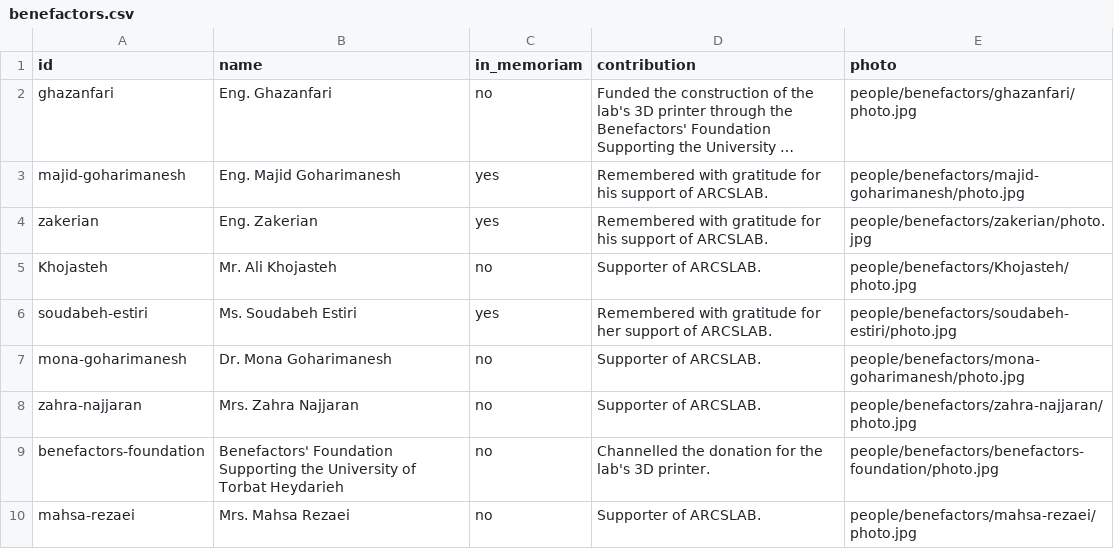
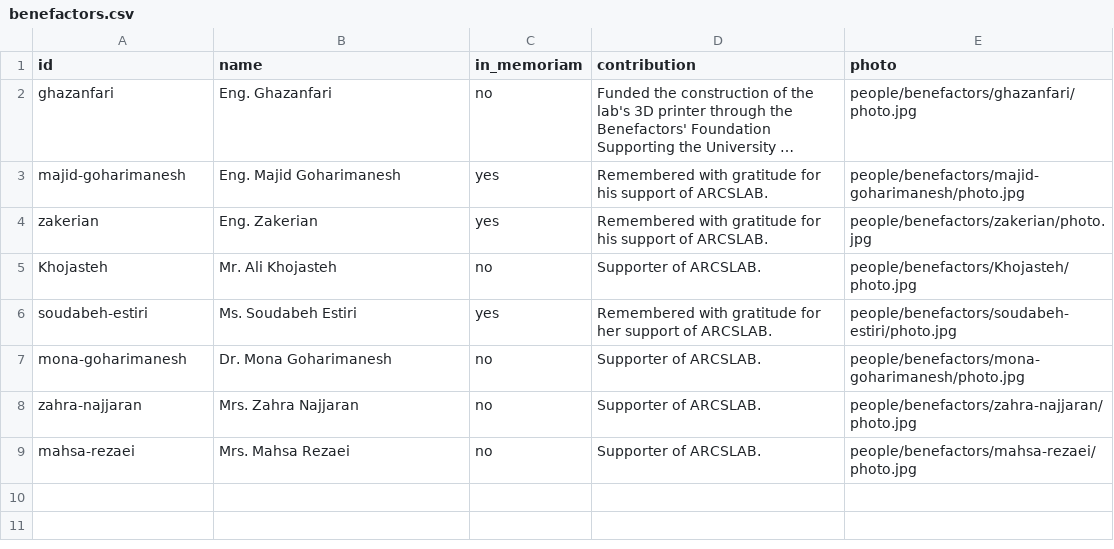
Before and after one commit to goharimanesh/arcslab, a CSV file: data/benefactors.csv, drawn as a sheet; long unchanged cells end in ….

```diff
--- a/data/benefactors.csv
+++ b/data/benefactors.csv
@@ -8,3 +8,2 @@ mona-goharimanesh,Dr. Mona Goharimanesh,no,Supporter of ARCSLAB.,people/benefact
 zahra-najjaran,Mrs. Zahra Najjaran,no,Supporter of ARCSLAB.,people/benefactors/zahra-najjaran/photo.jpg
-benefactors-foundation,Benefactors' Foundation Supporting the University of Torbat Heydarieh,no,Channelled the donation for the lab's 3D printer.,people/benefactors/benefactors-foundation/photo.jpg
 mahsa-rezaei,Mrs. Mahsa Rezaei,no,Supporter of ARCSLAB.,people/benefactors/mahsa-rezaei/photo.jpg
```
Also changed, not shown: 2 other files.
